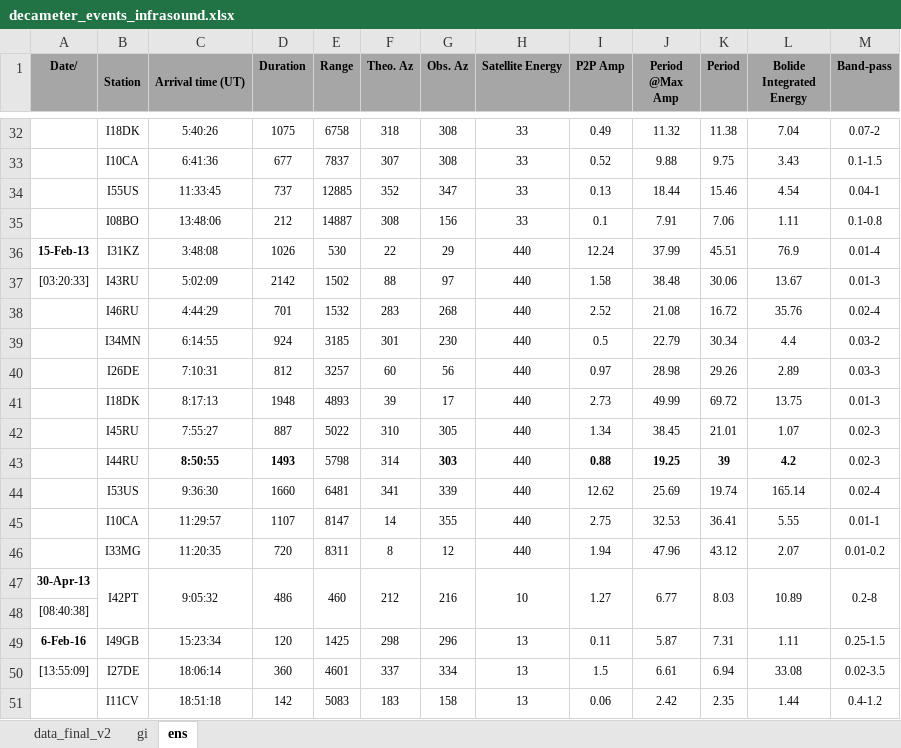
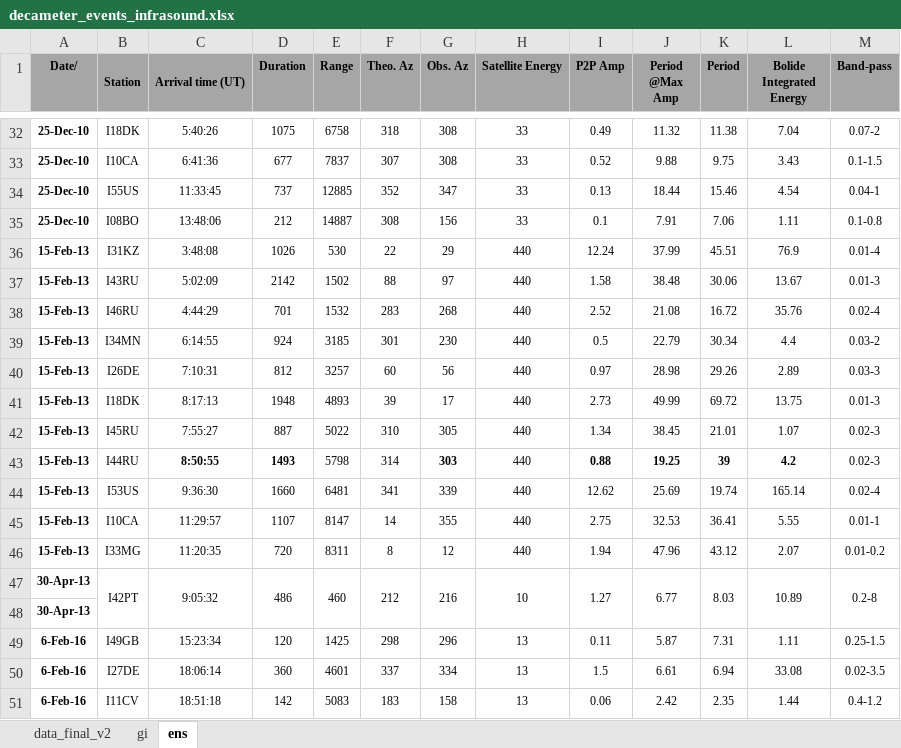
Before and after one commit to ia-chow/Thesis, an Excel workbook: usg_metsim_files/infrasound/decameter_events_infrasound.xlsx, sheet ens, drawn as a sheet; only a part is shown, gaps mark what is left out; values as stored, in another font and other column widths than the file's, no borders; the diff covers the shown part only; the diff names each change by its address in the sheet, - before the commit and + after, or states it on an @@ line.

```diff
--- a/usg_metsim_files/infrasound/decameter_events_infrasound.xlsx (sheet ens)
+++ b/usg_metsim_files/infrasound/decameter_events_infrasound.xlsx (sheet ens)
-A32:A35 (Date/): (empty)
+A32:A35 (Date/): 25-Dec-10
-A37 (Date/): [03:20:33]
+A37 (Date/): 15-Feb-13
-A37 bold: off
+A37 bold: on
-A38:A46 (Date/): (empty)
+A38:A46 (Date/): 15-Feb-13
-A48 (Date/): [08:40:38]
+A48 (Date/): 30-Apr-13
-A48 bold: off
+A48 bold: on
-A50 (Date/): [13:55:09]
+A50 (Date/): 6-Feb-16
-A50 bold: off
+A50 bold: on
-A51 (Date/): (empty)
+A51 (Date/): 6-Feb-16
```
Also changed, not shown: 24 edited cells and cell formats elsewhere in this sheet, sheet gi, 3 other files.
